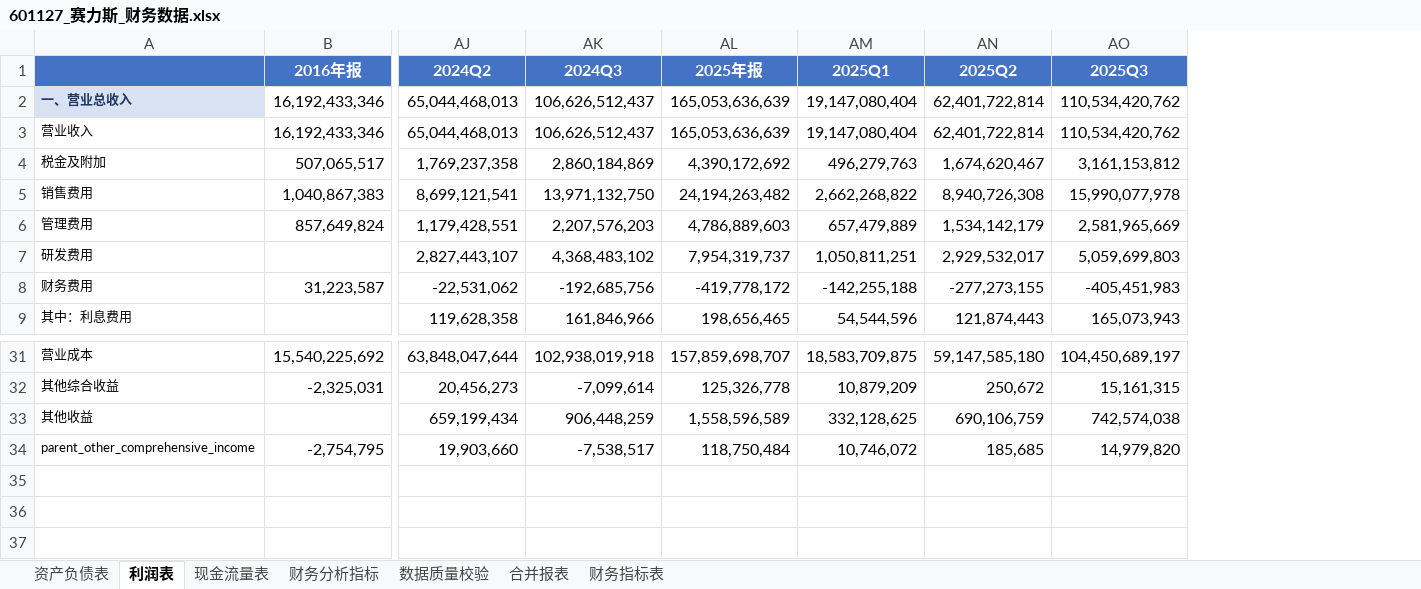
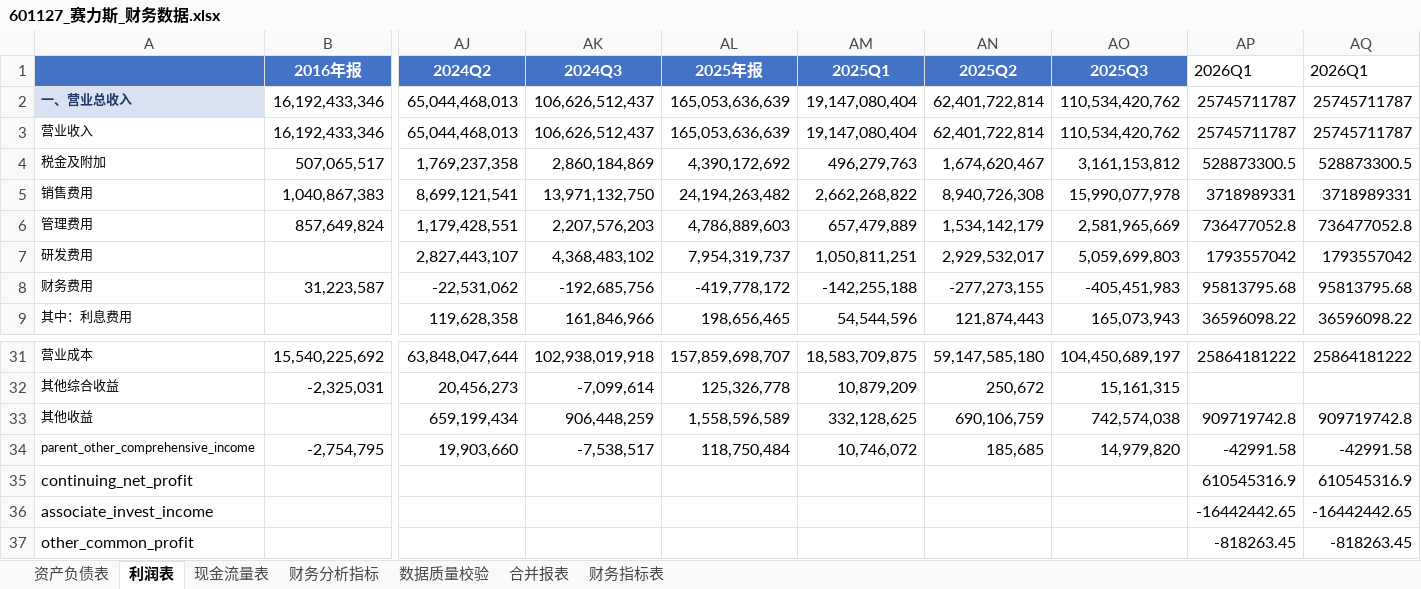
Before and after one commit to yohoten/fidac, an Excel workbook: data/601127_赛力斯_财务数据.xlsx, sheet 利润表, drawn as a sheet; only a part is shown, gaps mark what is left out; values as stored, in another font and other column widths than the file's, no borders; rows hold the shown columns only; the diff names each change by its address in the sheet, - before the commit and + after, or states it on an @@ line.

```diff
--- a/data/601127_赛力斯_财务数据.xlsx (sheet 利润表)
+++ b/data/601127_赛力斯_财务数据.xlsx (sheet 利润表)
+column AP (2026Q1), rows 2-9: 25745711787 | 25745711787 | 528873300.5 | 3718989331 | 736477052.8 | 1793557042 | 95813795.68 | 36596098.22; rows 31-34: 25864181222 |  | 909719742.8 | -42991.58
+column AQ (2026Q1), rows 2-9: 25745711787 | 25745711787 | 528873300.5 | 3718989331 | 736477052.8 | 1793557042 | 95813795.68 | 36596098.22; rows 31-34: 25864181222 |  | 909719742.8 | -42991.58
+row 35: continuing_net_profit |  |  |  |  |  |  |  | 610545316.9 | 610545316.9
+row 36: associate_invest_income |  |  |  |  |  |  |  | -16442442.65 | -16442442.65
+row 37: other_common_profit |  |  |  |  |  |  |  | -818263.45 | -818263.45
```
Also changed, not shown: sheet 合并报表, sheet 财务指标表, sheet 现金流量表, sheet 资产负债表, data/000625_长安汽车_财务数据.xlsx, data/002594_比亚迪_财务数据.xlsx, 6 other files.
